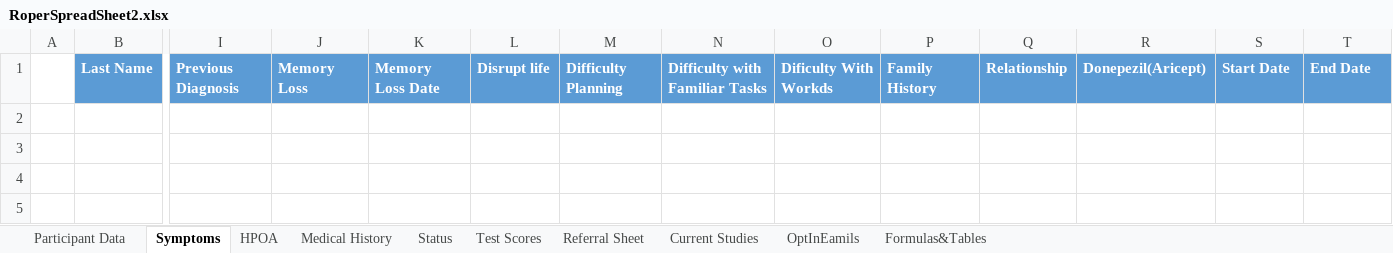
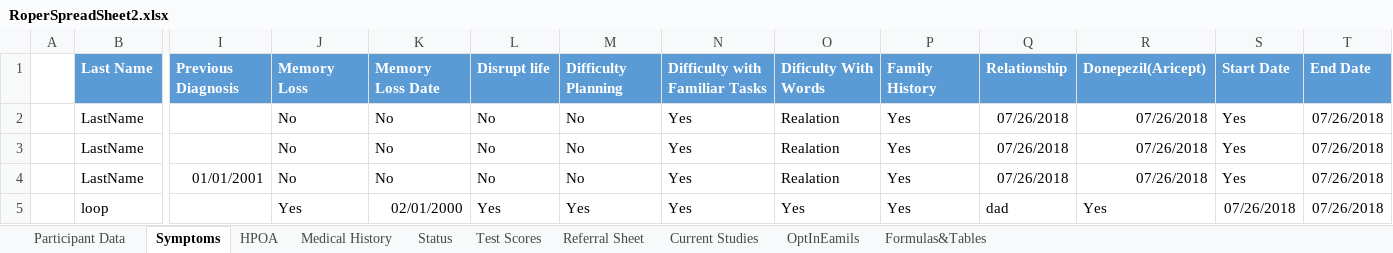
Before and after one commit to andersonjackson-ttc/rsfh-alz-intake-b, an Excel workbook: java/RoperALZIntake/RoperSpreadSheet2.xlsx, sheet Symptoms, drawn as a sheet; only a part is shown, gaps mark what is left out; values as stored, in another font and other column widths than the file's, no borders; rows hold the shown columns only; the diff names each change by its address in the sheet, - before the commit and + after, or states it on an @@ line.

```diff
--- a/java/RoperALZIntake/RoperSpreadSheet2.xlsx (sheet Symptoms)
+++ b/java/RoperALZIntake/RoperSpreadSheet2.xlsx (sheet Symptoms)
-O1: Dificulty With Workds
+O1: Dificulty With Words
+row 2:  | LastName |  | No | No | No | No | Yes | Realation | Yes | 07/26/2018 | 07/26/2018 | Yes | 07/26/2018
+row 3:  | LastName |  | No | No | No | No | Yes | Realation | Yes | 07/26/2018 | 07/26/2018 | Yes | 07/26/2018
+row 4:  | LastName | 01/01/2001 | No | No | No | No | Yes | Realation | Yes | 07/26/2018 | 07/26/2018 | Yes | 07/26/2018
+row 5:  | loop |  | Yes | 02/01/2000 | Yes | Yes | Yes | Yes | Yes | dad | Yes | 07/26/2018 | 07/26/2018
```
Also changed, not shown: sheet Participant Data, sheet Medical History, sheet HPOA, sheet Status, 1 other file.
